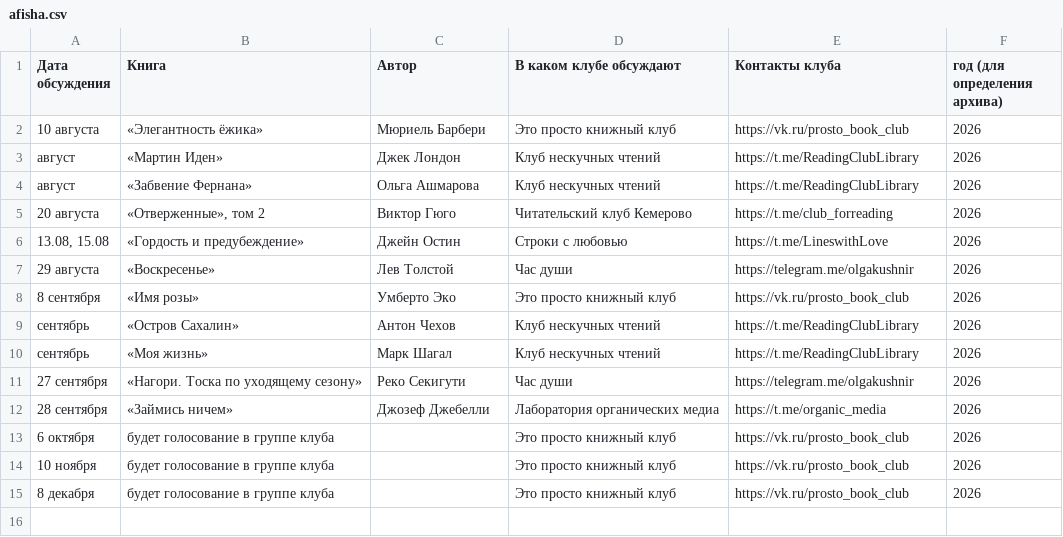
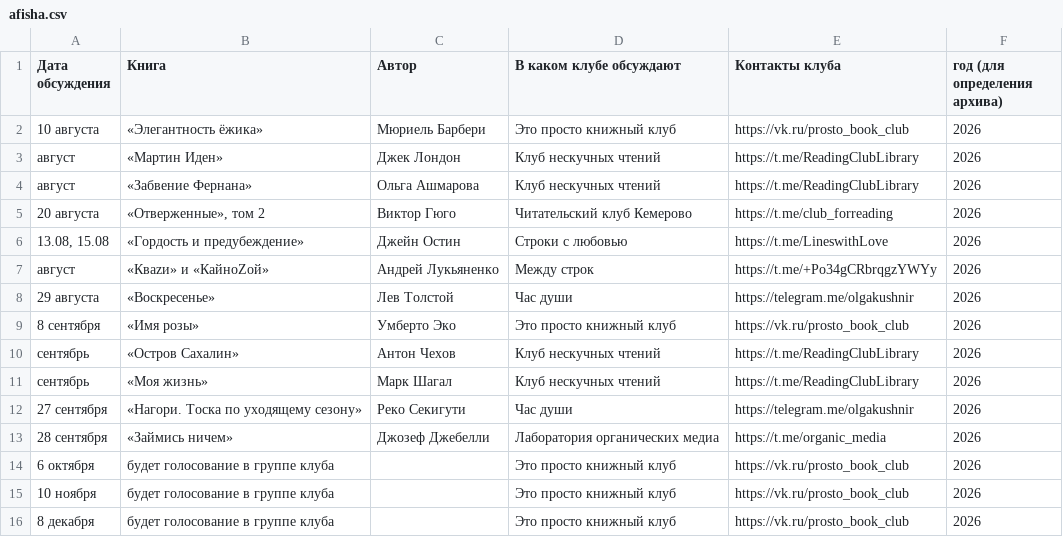
Before and after one commit to xenitch/umkultura-site, a CSV file: data/afisha.csv, drawn as a sheet; the diff names each change by its address in the sheet, - before the commit and + after, or states it on an @@ line.

```diff
--- a/data/afisha.csv
+++ b/data/afisha.csv
+row 7: август | «Кваzи» и «КайноZой» | Андрей Лукьяненко | Между строк | https://t.me/+Po34gCRbrqgzYWYy | 2026
```
Also changed, not shown: 8 other files.
